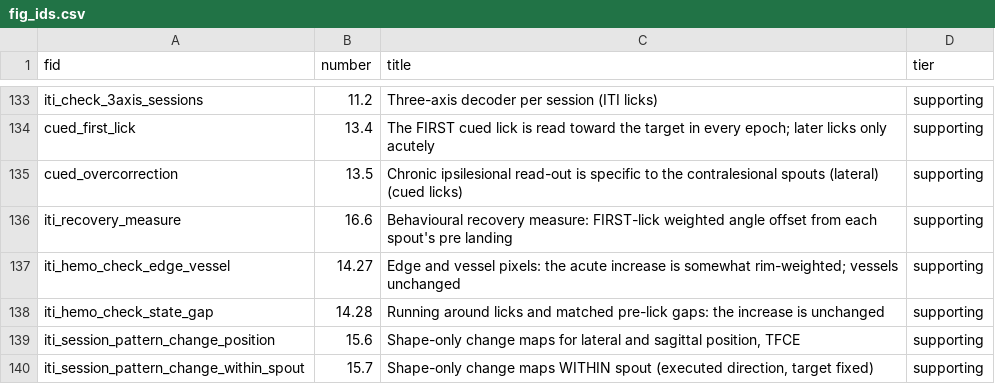
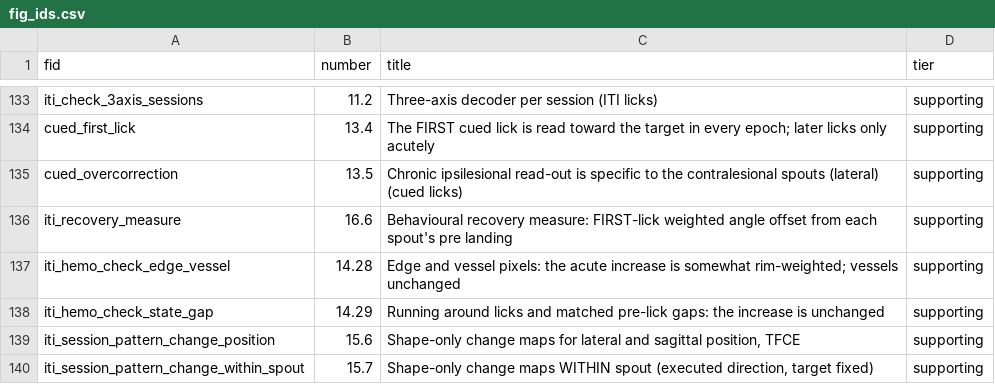
Before and after one commit to priya-srikanth/widefield_pipeline, a CSV file: _goal_page/fig_ids.csv, drawn as a sheet; only a part is shown, gaps mark what is left out; the diff covers the shown part only.

```diff
--- a/_goal_page/fig_ids.csv
+++ b/_goal_page/fig_ids.csv
@@ -136,4 +136,4 @@ cued_overcorrection,13.5,Chronic ipsilesional read-out is specific to the contra
 iti_recovery_measure,16.6,Behavioural recovery measure: FIRST-lick weighted angle offset from each spout's pre landing,supporting
-iti_hemo_check_edge_vessel,14.27,Edge and vessel pixels: the acute increase is somewhat rim-weighted; vessels unchanged,supporting
-iti_hemo_check_state_gap,14.28,Running around licks and matched pre-lick gaps: the increase is unchanged,supporting
+iti_hemo_check_edge_vessel,14.28,Edge and vessel pixels: the acute increase is somewhat rim-weighted; vessels unchanged,supporting
+iti_hemo_check_state_gap,14.29,Running around licks and matched pre-lick gaps: the increase is unchanged,supporting
 iti_session_pattern_change_position,15.6,"Shape-only change maps for lateral and sagittal position, TFCE",supporting
```
Also changed, not shown: 1 added row and 13 edited cells elsewhere in this file, 5 other files.
